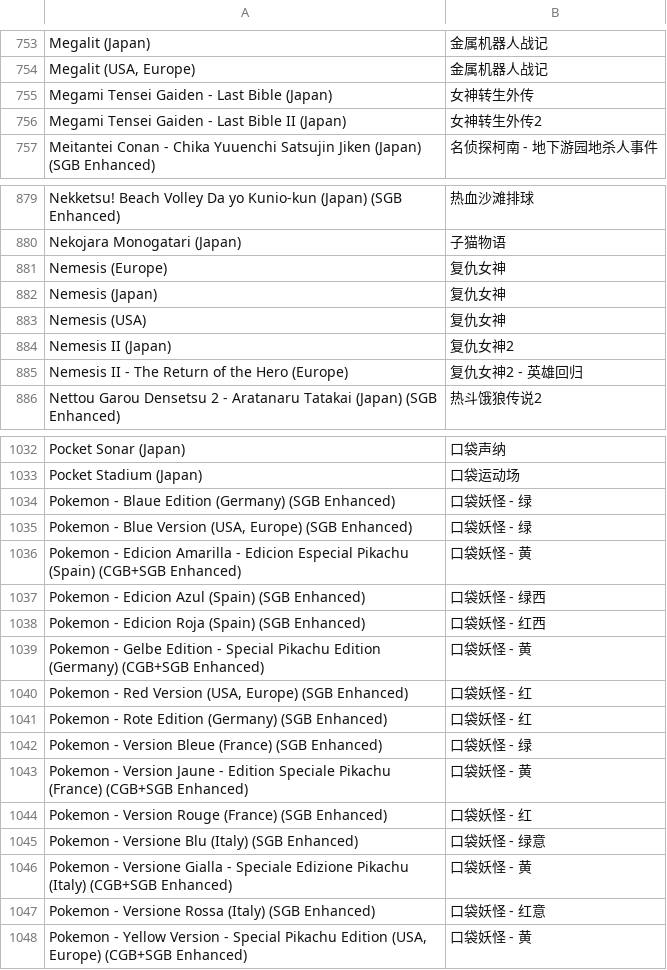
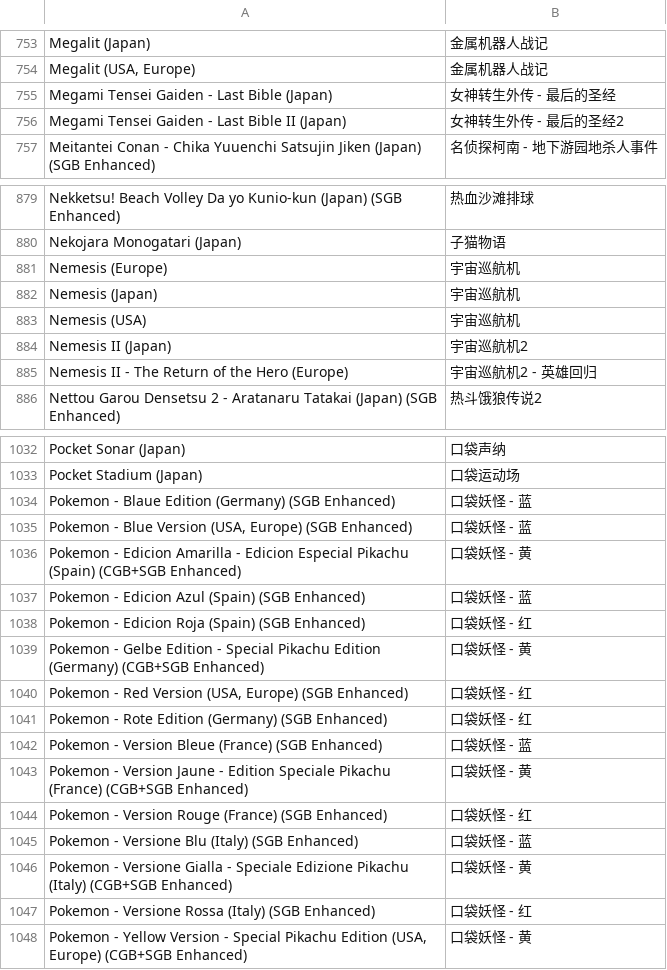
Before and after one commit to yingw/rom-name-cn, a CSV file: Nintendo - Game Boy.csv, drawn as a sheet; only a part is shown, gaps mark what is left out; the diff covers the shown part only.

```diff
--- a/Nintendo - Game Boy.csv
+++ b/Nintendo - Game Boy.csv
@@ -754,4 +754,4 @@ Megalit (Japan),金属机器人战记
 "Megalit (USA, Europe)",金属机器人战记
-Megami Tensei Gaiden - Last Bible (Japan),女神转生外传
-Megami Tensei Gaiden - Last Bible II (Japan),女神转生外传2
+Megami Tensei Gaiden - Last Bible (Japan),女神转生外传 - 最后的圣经
+Megami Tensei Gaiden - Last Bible II (Japan),女神转生外传 - 最后的圣经2
 Meitantei Conan - Chika Yuuenchi Satsujin Jiken (Japan) (SGB Enhanced),名侦探柯南 - 地下游园地杀人事件
@@ -880,7 +880,7 @@ Nekketsu! Beach Volley Da yo Kunio-kun (Japan) (SGB Enhanced),热血沙滩排球
 Nekojara Monogatari (Japan),子猫物语
-Nemesis (Europe),复仇女神
-Nemesis (Japan),复仇女神
-Nemesis (USA),复仇女神
-Nemesis II (Japan),复仇女神2
-Nemesis II - The Return of the Hero (Europe),复仇女神2 - 英雄回归
+Nemesis (Europe),宇宙巡航机
+Nemesis (Japan),宇宙巡航机
+Nemesis (USA),宇宙巡航机
+Nemesis II (Japan),宇宙巡航机2
+Nemesis II - The Return of the Hero (Europe),宇宙巡航机2 - 英雄回归
 Nettou Garou Densetsu 2 - Aratanaru Tatakai (Japan) (SGB Enhanced),热斗饿狼传说2
@@ -1033,7 +1033,7 @@ Pocket Sonar (Japan),口袋声纳
 Pocket Stadium (Japan),口袋运动场
-Pokemon - Blaue Edition (Germany) (SGB Enhanced),口袋妖怪 - 绿
-"Pokemon - Blue Version (USA, Europe) (SGB Enhanced)",口袋妖怪 - 绿
+Pokemon - Blaue Edition (Germany) (SGB Enhanced),口袋妖怪 - 蓝
+"Pokemon - Blue Version (USA, Europe) (SGB Enhanced)",口袋妖怪 - 蓝
 Pokemon - Edicion Amarilla - Edicion Especial Pikachu (Spain) (CGB+SGB Enhanced),口袋妖怪 - 黄
-Pokemon - Edicion Azul (Spain) (SGB Enhanced),口袋妖怪 - 绿西
-Pokemon - Edicion Roja (Spain) (SGB Enhanced),口袋妖怪 - 红西
+Pokemon - Edicion Azul (Spain) (SGB Enhanced),口袋妖怪 - 蓝
+Pokemon - Edicion Roja (Spain) (SGB Enhanced),口袋妖怪 - 红
 Pokemon - Gelbe Edition - Special Pikachu Edition (Germany) (CGB+SGB Enhanced),口袋妖怪 - 黄
@@ -1041,8 +1041,8 @@ Pokemon - Gelbe Edition - Special Pikachu Edition (Germany) (CGB+SGB Enhanced),
 Pokemon - Rote Edition (Germany) (SGB Enhanced),口袋妖怪 - 红
-Pokemon - Version Bleue (France) (SGB Enhanced),口袋妖怪 - 绿
+Pokemon - Version Bleue (France) (SGB Enhanced),口袋妖怪 - 蓝
 Pokemon - Version Jaune - Edition Speciale Pikachu (France) (CGB+SGB Enhanced),口袋妖怪 - 黄
 Pokemon - Version Rouge (France) (SGB Enhanced),口袋妖怪 - 红
-Pokemon - Versione Blu (Italy) (SGB Enhanced),口袋妖怪 - 绿意
+Pokemon - Versione Blu (Italy) (SGB Enhanced),口袋妖怪 - 蓝
 Pokemon - Versione Gialla - Speciale Edizione Pikachu (Italy) (CGB+SGB Enhanced),口袋妖怪 - 黄
-Pokemon - Versione Rossa (Italy) (SGB Enhanced),口袋妖怪 - 红意
+Pokemon - Versione Rossa (Italy) (SGB Enhanced),口袋妖怪 - 红
 "Pokemon - Yellow Version - Special Pikachu Edition (USA, Europe) (CGB+SGB Enhanced)",口袋妖怪 - 黄
```
Also changed, not shown: 13 added rows and 30 edited cells elsewhere in this file.
